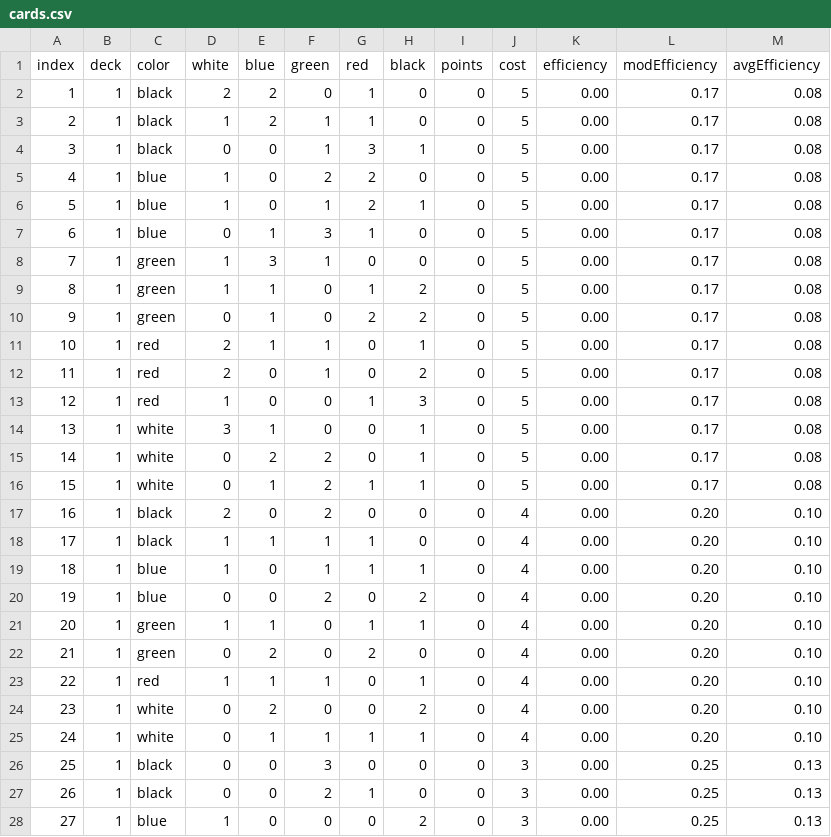
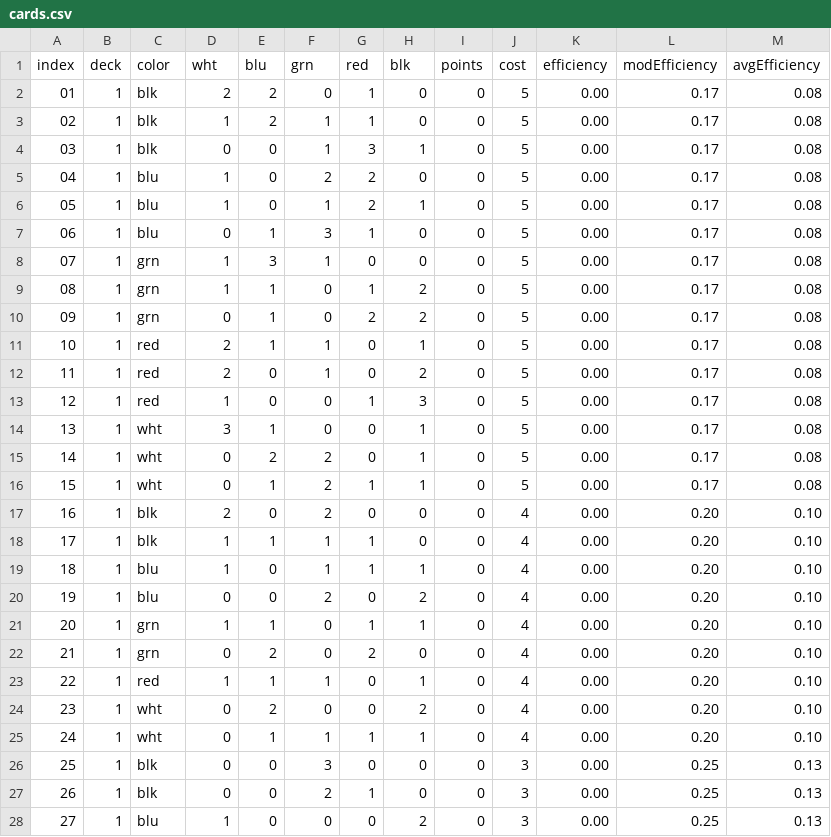
Before and after one commit to davidyarbrough/splendid-cards, a CSV file: data/cards.csv, drawn as a sheet; only a part is shown; the diff covers the shown part only.

```diff
--- a/data/cards.csv
+++ b/data/cards.csv
@@ -1,11 +1,11 @@
-index,deck,color,white,blue,green,red,black,points,cost,efficiency,modEfficiency,avgEfficiency
-1,1,black,2,2,0,1,0,0,5,0.00,0.17,0.08
-2,1,black,1,2,1,1,0,0,5,0.00,0.17,0.08
-3,1,black,0,0,1,3,1,0,5,0.00,0.17,0.08
-4,1,blue,1,0,2,2,0,0,5,0.00,0.17,0.08
-5,1,blue,1,0,1,2,1,0,5,0.00,0.17,0.08
-6,1,blue,0,1,3,1,0,0,5,0.00,0.17,0.08
-7,1,green,1,3,1,0,0,0,5,0.00,0.17,0.08
-8,1,green,1,1,0,1,2,0,5,0.00,0.17,0.08
-9,1,green,0,1,0,2,2,0,5,0.00,0.17,0.08
+index,deck,color,wht,blu,grn,red,blk,points,cost,efficiency,modEfficiency,avgEfficiency
+01,1,blk,2,2,0,1,0,0,5,0.00,0.17,0.08
+02,1,blk,1,2,1,1,0,0,5,0.00,0.17,0.08
+03,1,blk,0,0,1,3,1,0,5,0.00,0.17,0.08
+04,1,blu,1,0,2,2,0,0,5,0.00,0.17,0.08
+05,1,blu,1,0,1,2,1,0,5,0.00,0.17,0.08
+06,1,blu,0,1,3,1,0,0,5,0.00,0.17,0.08
+07,1,grn,1,3,1,0,0,0,5,0.00,0.17,0.08
+08,1,grn,1,1,0,1,2,0,5,0.00,0.17,0.08
+09,1,grn,0,1,0,2,2,0,5,0.00,0.17,0.08
 10,1,red,2,1,1,0,1,0,5,0.00,0.17,0.08
@@ -13,16 +13,16 @@ index,deck,color,white,blue,green,red,black,points,cost,efficiency,modEfficiency
 12,1,red,1,0,0,1,3,0,5,0.00,0.17,0.08
-13,1,white,3,1,0,0,1,0,5,0.00,0.17,0.08
-14,1,white,0,2,2,0,1,0,5,0.00,0.17,0.08
-15,1,white,0,1,2,1,1,0,5,0.00,0.17,0.08
-16,1,black,2,0,2,0,0,0,4,0.00,0.20,0.10
-17,1,black,1,1,1,1,0,0,4,0.00,0.20,0.10
-18,1,blue,1,0,1,1,1,0,4,0.00,0.20,0.10
-19,1,blue,0,0,2,0,2,0,4,0.00,0.20,0.10
-20,1,green,1,1,0,1,1,0,4,0.00,0.20,0.10
-21,1,green,0,2,0,2,0,0,4,0.00,0.20,0.10
+13,1,wht,3,1,0,0,1,0,5,0.00,0.17,0.08
+14,1,wht,0,2,2,0,1,0,5,0.00,0.17,0.08
+15,1,wht,0,1,2,1,1,0,5,0.00,0.17,0.08
+16,1,blk,2,0,2,0,0,0,4,0.00,0.20,0.10
+17,1,blk,1,1,1,1,0,0,4,0.00,0.20,0.10
+18,1,blu,1,0,1,1,1,0,4,0.00,0.20,0.10
+19,1,blu,0,0,2,0,2,0,4,0.00,0.20,0.10
+20,1,grn,1,1,0,1,1,0,4,0.00,0.20,0.10
+21,1,grn,0,2,0,2,0,0,4,0.00,0.20,0.10
 22,1,red,1,1,1,0,1,0,4,0.00,0.20,0.10
-23,1,white,0,2,0,0,2,0,4,0.00,0.20,0.10
-24,1,white,0,1,1,1,1,0,4,0.00,0.20,0.10
-25,1,black,0,0,3,0,0,0,3,0.00,0.25,0.13
-26,1,black,0,0,2,1,0,0,3,0.00,0.25,0.13
-27,1,blue,1,0,0,0,2,0,3,0.00,0.25,0.13
+23,1,wht,0,2,0,0,2,0,4,0.00,0.20,0.10
+24,1,wht,0,1,1,1,1,0,4,0.00,0.20,0.10
+25,1,blk,0,0,3,0,0,0,3,0.00,0.25,0.13
+26,1,blk,0,0,2,1,0,0,3,0.00,0.25,0.13
+27,1,blu,1,0,0,0,2,0,3,0.00,0.25,0.13
```
Also changed, not shown: 49 edited cells elsewhere in this file, 16 other files.
